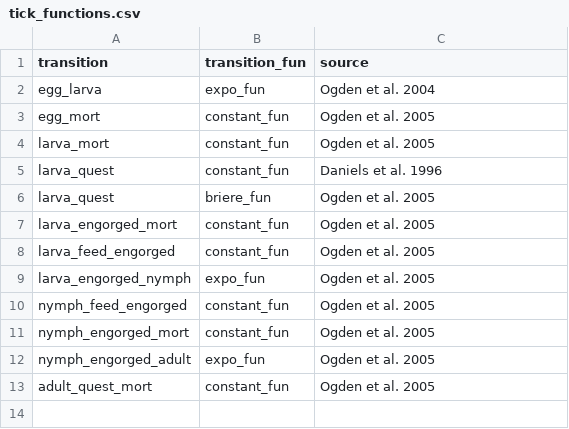
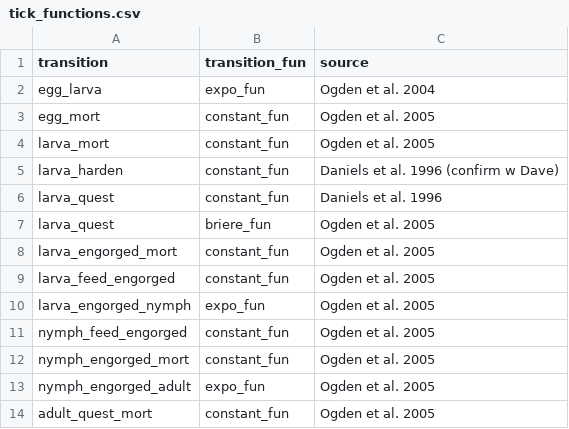
Before and after one commit to dallenmidd/IxPopDyMod, a CSV file: inputs/tick_functions.csv, drawn as a sheet; the diff names each change by its address in the sheet, - before the commit and + after, or states it on an @@ line.

```diff
--- a/inputs/tick_functions.csv
+++ b/inputs/tick_functions.csv
+row 5: larva_harden | constant_fun | Daniels et al. 1996 (confirm w Dave)
```
Also changed, not shown: 1 other file.
